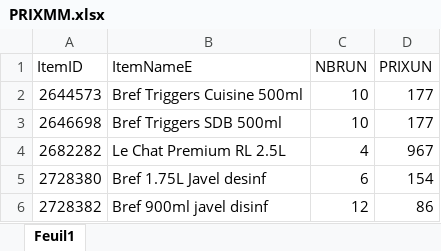
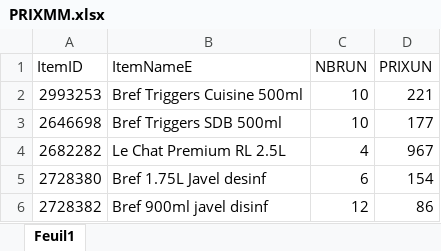
Before and after one commit to kenzaaallouche/Andromede-app1, an Excel workbook: PRIXMM.xlsx, sheet Feuil1, drawn as a sheet; only a part is shown; values as stored, in another font and other column widths than the file's, no borders; the diff names each change by its address in the sheet, - before the commit and + after, or states it on an @@ line.

```diff
--- a/PRIXMM.xlsx (sheet Feuil1)
+++ b/PRIXMM.xlsx (sheet Feuil1)
-A2 (ItemID): 2644573
+A2 (ItemID): 2993253
-D2 (PRIXUN): 177
+D2 (PRIXUN): 221
```
Also changed, not shown: MM.xlsx.
